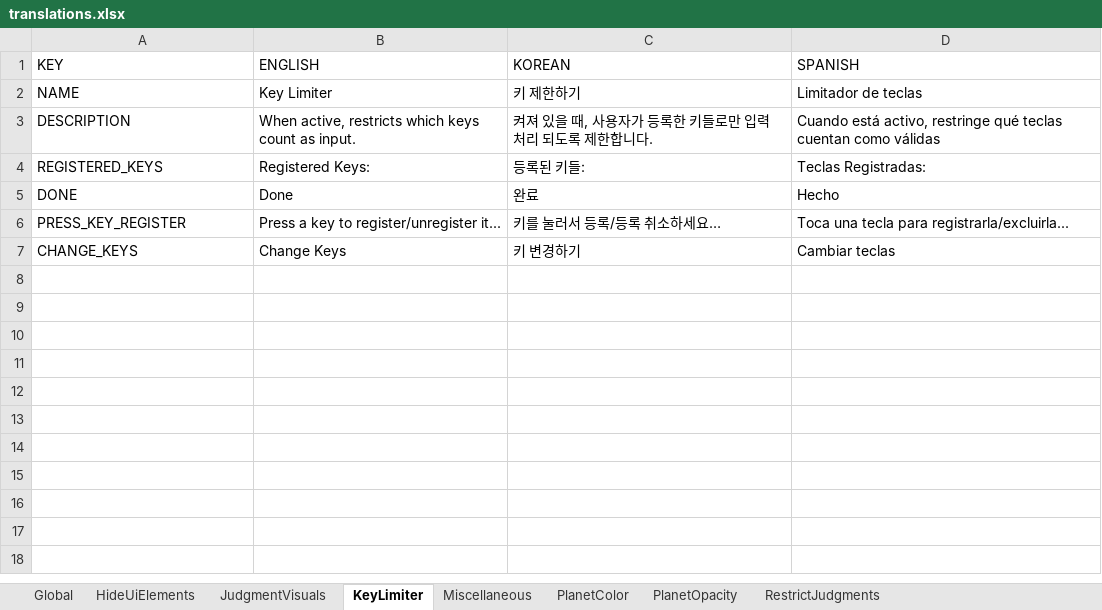
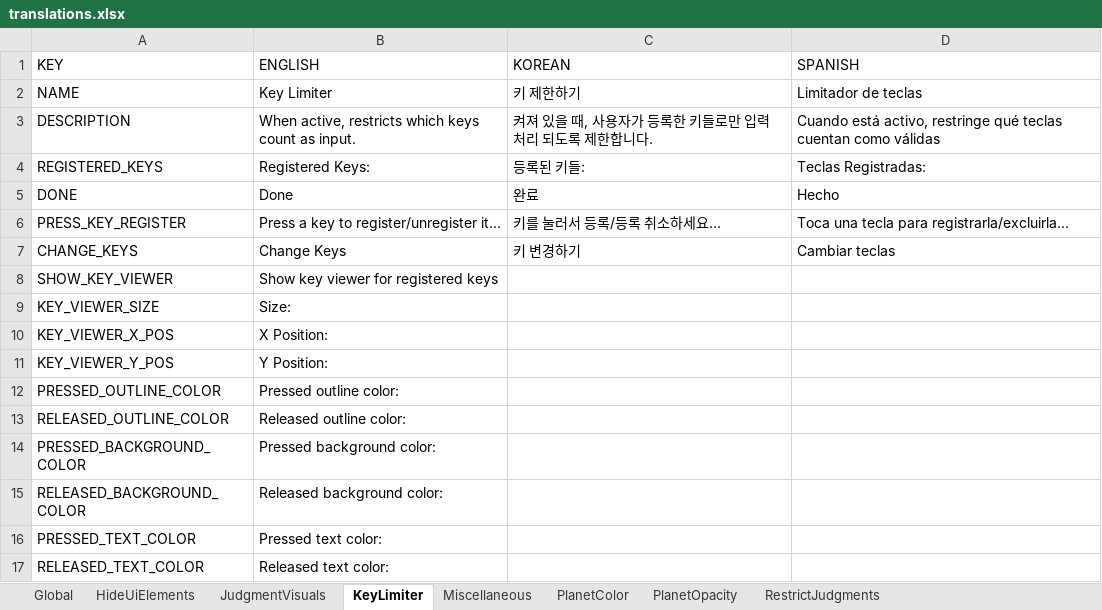
Before and after one commit to PizzaLovers007/AdofaiTweaks, an Excel workbook: AdofaiTweaks.Generator/translations.xlsx, sheet KeyLimiter, drawn as a sheet; values as stored, in another font and other column widths than the file's, no borders; the diff names each change by its address in the sheet, - before the commit and + after, or states it on an @@ line.

Commit message:
Add key viewer option for KeyLimiter

```diff
--- a/AdofaiTweaks.Generator/translations.xlsx (sheet KeyLimiter)
+++ b/AdofaiTweaks.Generator/translations.xlsx (sheet KeyLimiter)
+row 8: SHOW_KEY_VIEWER | Show key viewer for registered keys
+row 9: KEY_VIEWER_SIZE | Size:
+row 10: KEY_VIEWER_X_POS | X Position:
+row 11: KEY_VIEWER_Y_POS | Y Position:
+row 12: PRESSED_OUTLINE_COLOR | Pressed outline color:
+row 13: RELEASED_OUTLINE_COLOR | Released outline color:
+row 14: PRESSED_BACKGROUND_COLOR | Pressed background color:
+row 15: RELEASED_BACKGROUND_COLOR | Released background color:
+row 16: PRESSED_TEXT_COLOR | Pressed text color:
+row 17: RELEASED_TEXT_COLOR | Released text color:
```
Also changed, not shown: sheet JudgmentVisuals, 17 other files.
